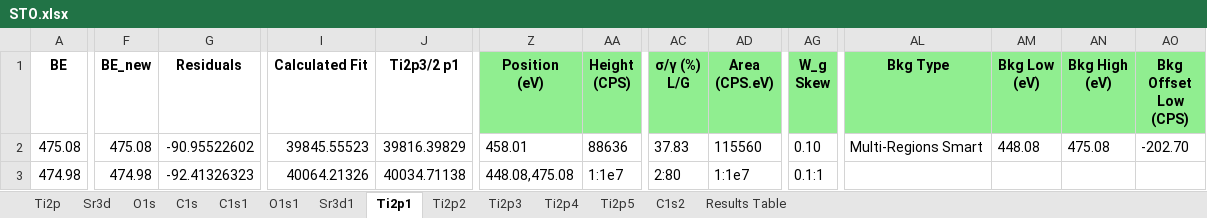
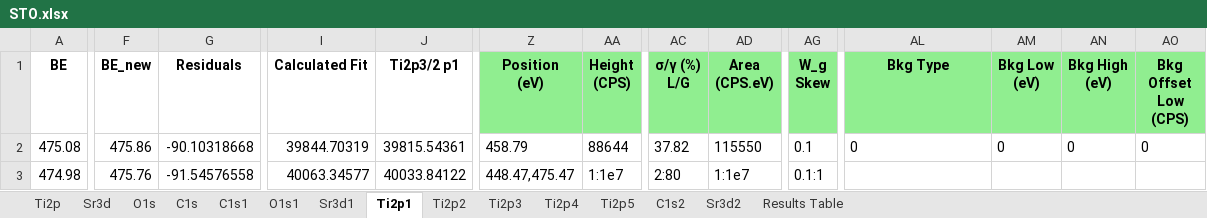
Before and after one commit to KherveFitting/KherveFitting, an Excel workbook: DATA/UKSAF/STO.xlsx, sheet Ti2p1, drawn as a sheet; only a part is shown, gaps mark what is left out; values as stored, in another font and other column widths than the file's, no borders; charts and pictures not drawn; the diff covers the shown part only; the diff names each change by its address in the sheet, - before the commit and + after, or states it on an @@ line.

```diff
--- a/DATA/UKSAF/STO.xlsx (sheet Ti2p1)
+++ b/DATA/UKSAF/STO.xlsx (sheet Ti2p1)
+sheet tab: Sr3d2
-F2 (BE_new): 475.08
+F2 (BE_new): 475.86
-G2 (Residuals): -90.95522602
+G2 (Residuals): -90.10318668
-I2 (Calculated Fit): 39845.55523
+I2 (Calculated Fit): 39844.70319
-J2 (Ti2p3/2 p1): 39816.39829
+J2 (Ti2p3/2 p1): 39815.54361
-Z2 (Position (eV)): 458.01
+Z2 (Position (eV)): 458.79
-AA2 (Height (CPS)): 88636
+AA2 (Height (CPS)): 88644
-AC2 (σ/γ (%) L/G): 37.83
+AC2 (σ/γ (%) L/G): 37.82
-AD2 (Area (CPS.eV)): 115560
+AD2 (Area (CPS.eV)): 115550
-AG2 (W_g Skew): 0.10
+AG2 (W_g Skew): 0.1
-AL2 (Bkg Type): Multi-Regions Smart
+AL2 (Bkg Type): 0
-AM2 (Bkg Low (eV)): 448.08
+AM2 (Bkg Low (eV)): 0
-AN2 (Bkg High (eV)): 475.08
+AN2 (Bkg High (eV)): 0
-AO2 (Bkg Offset Low (CPS)): -202.70
+AO2 (Bkg Offset Low (CPS)): 0
-F3 (BE_new): 474.98
+F3 (BE_new): 475.76
-G3 (Residuals): -92.41326323
+G3 (Residuals): -91.54576558
-I3 (Calculated Fit): 40064.21326
+I3 (Calculated Fit): 40063.34577
-J3 (Ti2p3/2 p1): 40034.71138
+J3 (Ti2p3/2 p1): 40033.84122
-Z3 (Position (eV)): 448.08,475.08
+Z3 (Position (eV)): 448.47,475.47
```
Also changed, not shown: 1226 edited cells elsewhere in this sheet, sheet Sr3d1, sheet Results Table, charts or pictures, DATA/UKSAF/Pt4f.xlsx, 6 other files.
